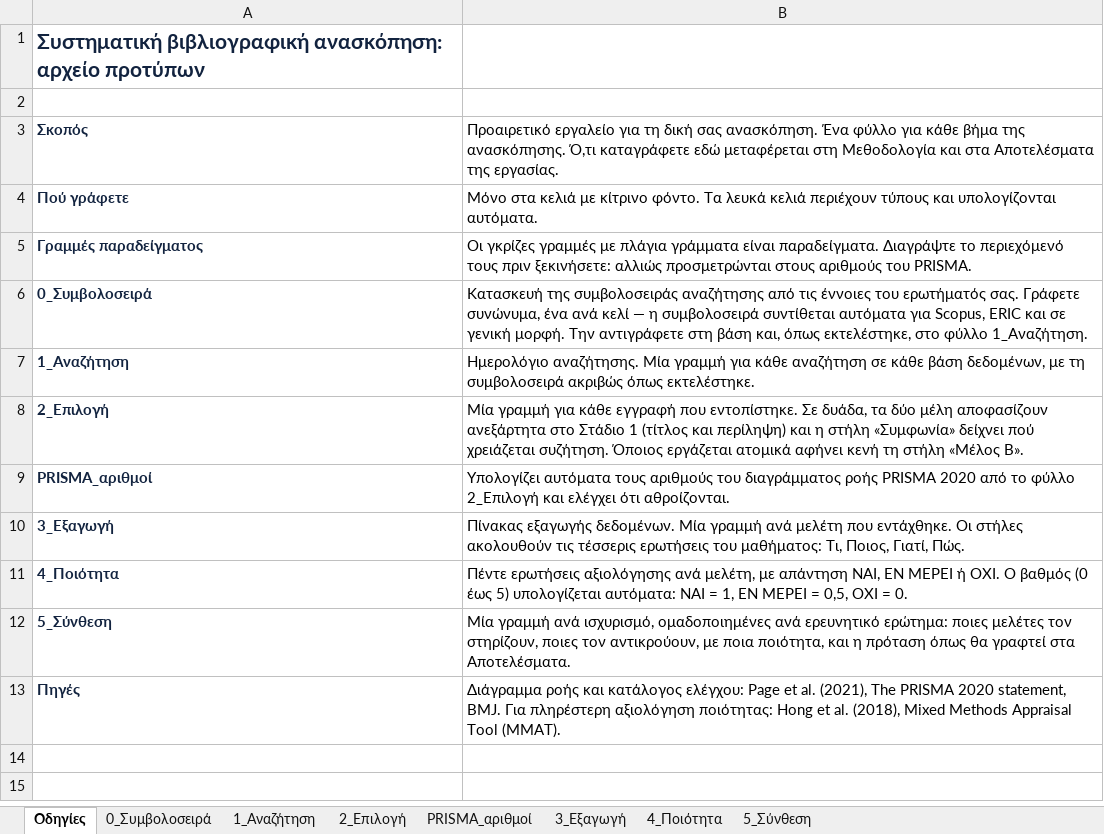
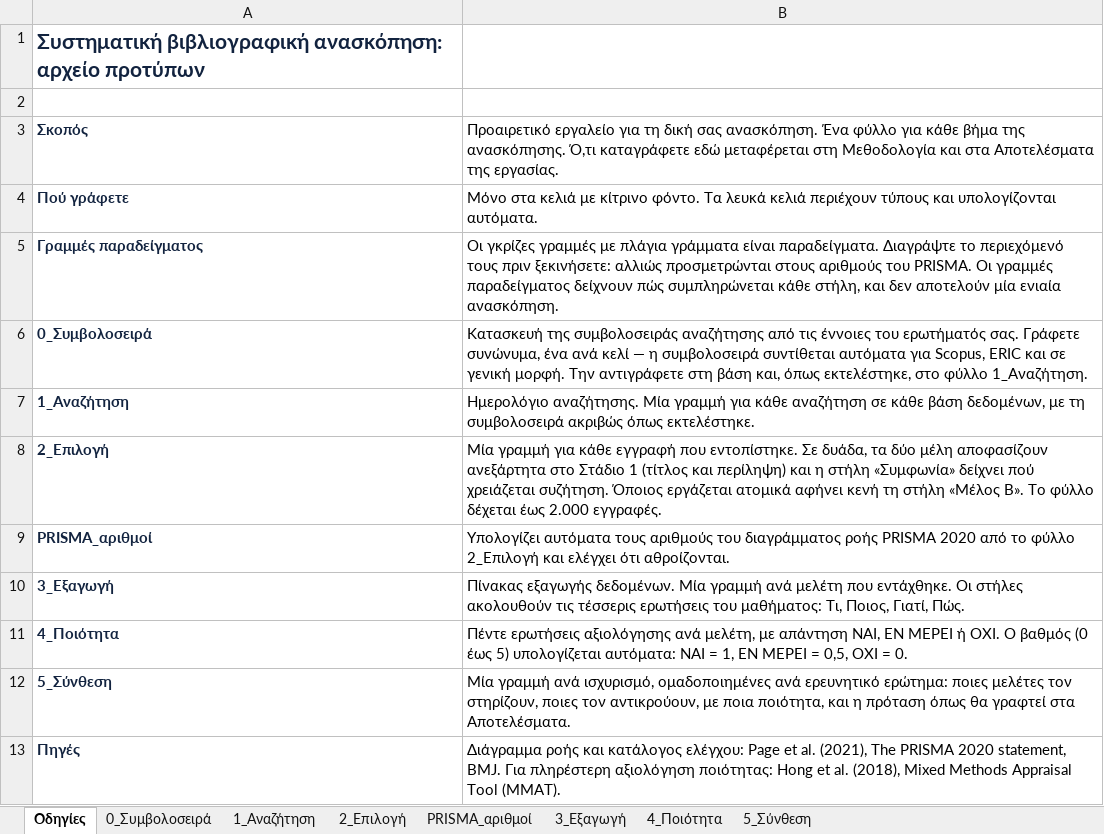
Before and after one commit to feedmeout/Databases_Learning_Analytics_Course, an Excel workbook: 2. Database Systems & Learning Analytics (2026)/Assignment/Review_Log_Template/LA_review_templates.xlsx, sheet Οδηγίες, drawn as a sheet; values as stored, in another font and other column widths than the file's, no borders; the diff names each change by its address in the sheet, - before the commit and + after, or states it on an @@ line.

```diff
--- a/2. Database Systems & Learning Analytics (2026)/Assignment/Review_Log_Template/LA_review_templates.xlsx (sheet Οδηγίες)
+++ b/2. Database Systems & Learning Analytics (2026)/Assignment/Review_Log_Template/LA_review_templates.xlsx (sheet Οδηγίες)
-B5: …του PRISMA.
+B5: …του PRISMA. Οι γραμμές παραδείγματος δείχνουν πώς συμπληρώνεται κάθε στήλη, και δεν αποτελούν μία ενιαία ανασκόπηση.
-B8: …«Μέλος Β».
+B8: …«Μέλος Β». Το φύλλο δέχεται έως 2.000 εγγραφές.
```
Also changed, not shown: sheet 2_Επιλογή, sheet 1_Αναζήτηση, sheet PRISMA_αριθμοί, sheet 3_Εξαγωγή, sheet 0_Συμβολοσειρά, 49 other files.
